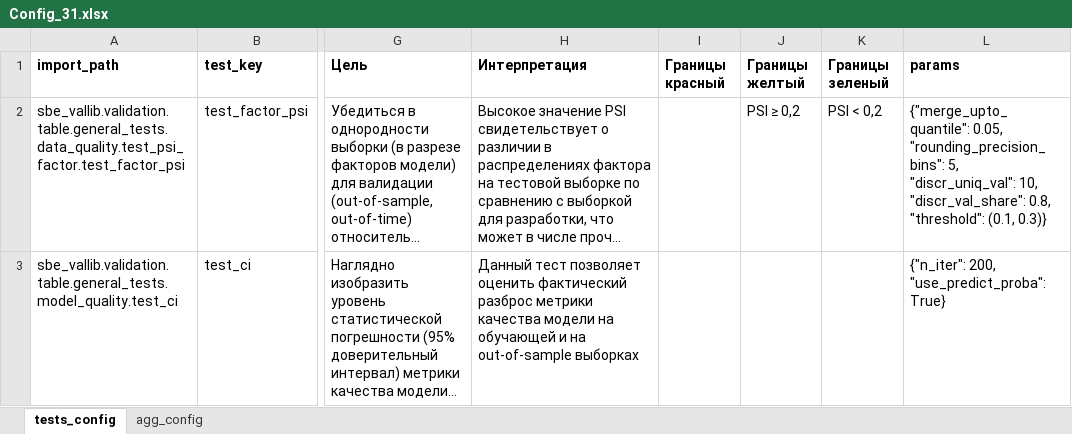
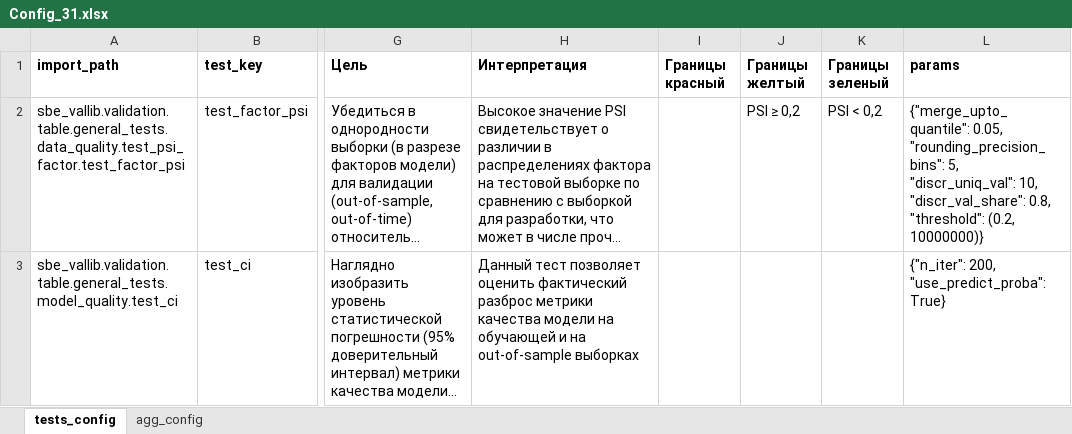
Before and after one commit to SultanovAR/show_vallib, an Excel workbook: sbe_vallib/validation/table/pipelines/Config_31.xlsx, sheet tests_config, drawn as a sheet; only a part is shown, gaps mark what is left out; long unchanged cells end in …; values as stored, in another font and other column widths than the file's, no borders; charts and pictures not drawn; ↵ is a line break in a cell; the diff names each change by its address in the sheet, - before the commit and + after, or states it on an @@ line.

```diff
--- a/sbe_vallib/validation/table/pipelines/Config_31.xlsx (sheet tests_config)
+++ b/sbe_vallib/validation/table/pipelines/Config_31.xlsx (sheet tests_config)
-L2 (params): …0.8, ↵ "threshold": (0.1, 0.3)}
+L2 (params): …0.8, ↵ "threshold": (0.2, 10000000)}
```
Also changed, not shown: 4 other files.
